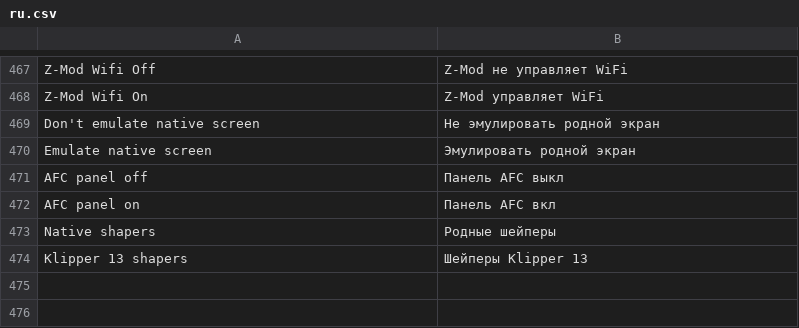
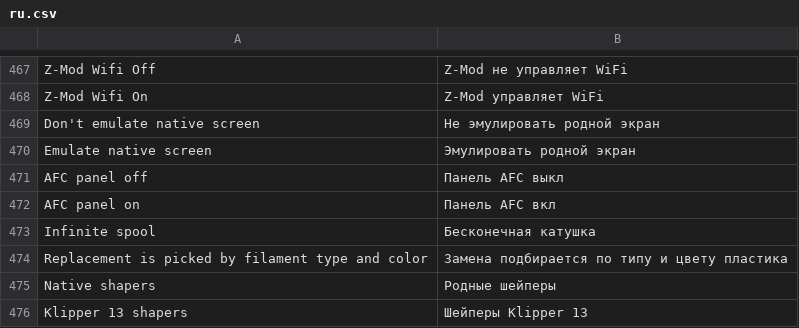
Before and after one commit to ghzserg/base, a CSV file: csv/ru.csv, drawn as a sheet; only a part is shown, gaps mark what is left out.

```diff
--- a/csv/ru.csv
+++ b/csv/ru.csv
@@ -472,2 +472,4 @@ AFC panel off;Панель AFC выкл
 AFC panel on;Панель AFC вкл
+Infinite spool;Бесконечная катушка
+Replacement is picked by filament type and color;Замена подбирается по типу и цвету пластика
 Native shapers;Родные шейперы
```
Also changed, not shown: csv/fr.csv, csv/it.csv, 11 other files.
